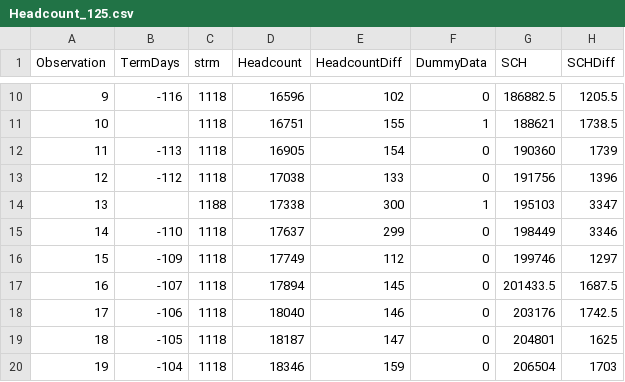
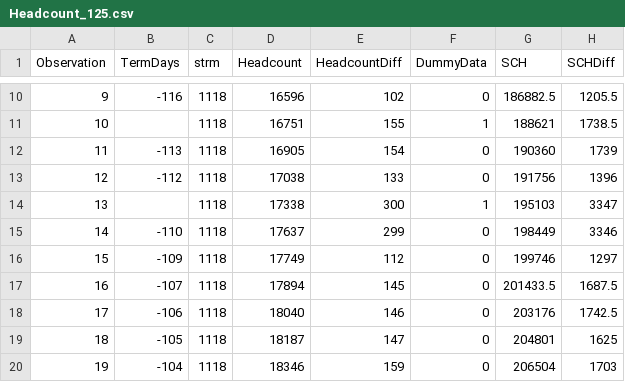
Before and after one commit to jetshaggy85/UNT, a CSV file: Headcount_125.csv, drawn as a sheet; only a part is shown, gaps mark what is left out.

Commit message:
Update Headcount_125.csv

```diff
--- a/Headcount_125.csv
+++ b/Headcount_125.csv
@@ -13,3 +13,3 @@ Observation,TermDays,strm,Headcount,HeadcountDiff,DummyData,SCH,SCHDiff
 12,-112,1118,17038,133,0,191756,1396
-13,,1188,17338,300,1,195103,3347
+13,,1118,17338,300,1,195103,3347
 14,-110,1118,17637,299,0,198449,3346
```
